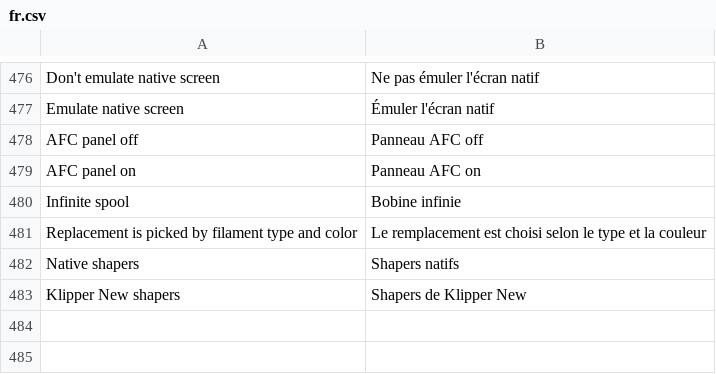
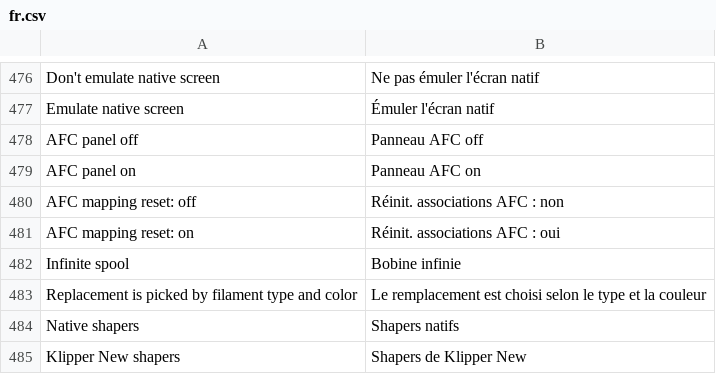
Before and after one commit to ghzserg/base, a CSV file: csv/fr.csv, drawn as a sheet; only a part is shown, gaps mark what is left out.

```diff
--- a/csv/fr.csv
+++ b/csv/fr.csv
@@ -479,2 +479,4 @@ AFC panel off;Panneau AFC off
 AFC panel on;Panneau AFC on
+AFC mapping reset: off;Réinit. associations AFC : non
+AFC mapping reset: on;Réinit. associations AFC : oui
 Infinite spool;Bobine infinie
```
Also changed, not shown: csv/de.csv, csv/ja.csv, 10 other files.
